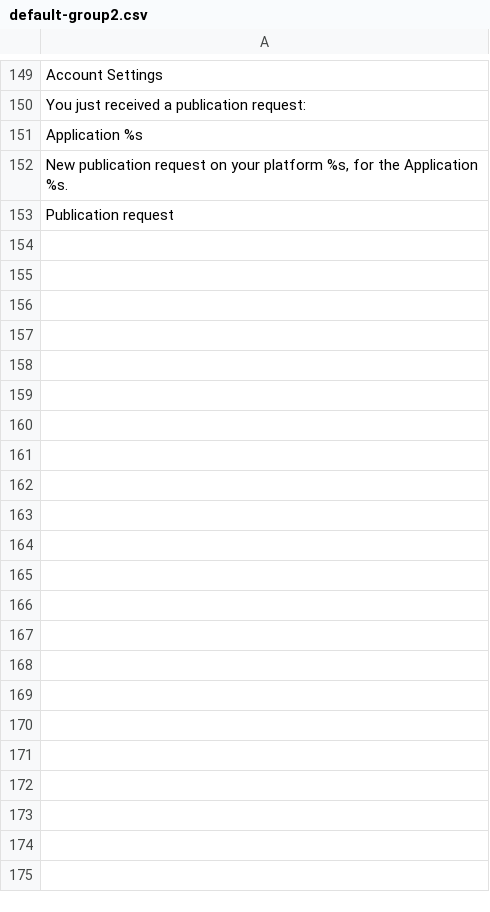
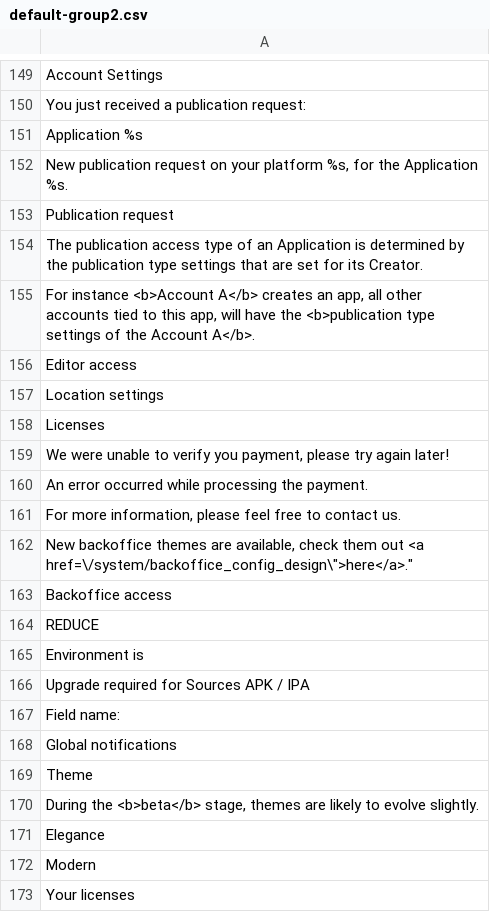
Before and after one commit to Xtraball/Siberian, a CSV file: siberian/languages/default/default-group2.csv, drawn as a sheet; only a part is shown, gaps mark what is left out.

Commit message:
feat: missing translations & new theme message

```diff
--- a/siberian/languages/default/default-group2.csv
+++ b/siberian/languages/default/default-group2.csv
@@ -153 +153,21 @@
 "Publication request"
+"The publication access type of an Application is determined by the publication type settings that are set for its Creator."
+"For instance <b>Account A</b> creates an app, all other accounts tied to this app, will have the <b>publication type settings of the Account A</b>."
+"Editor access"
+"Location settings"
+"Licenses"
+"We were unable to verify you payment, please try again later!"
+"An error occurred while processing the payment."
+"For more information, please feel free to contact us."
+"New backoffice themes are available, check them out <a href=\"/system/backoffice_config_design\">here</a>."
+"Backoffice access"
+"REDUCE"
+"Environment is"
+"Upgrade required for Sources APK / IPA"
+"Field name:"
+"Global notifications"
+"Theme"
+"During the <b>beta</b> stage, themes are likely to evolve slightly."
+"Elegance"
+"Modern"
+"Your licenses"
```
Also changed, not shown: 2 other files.
